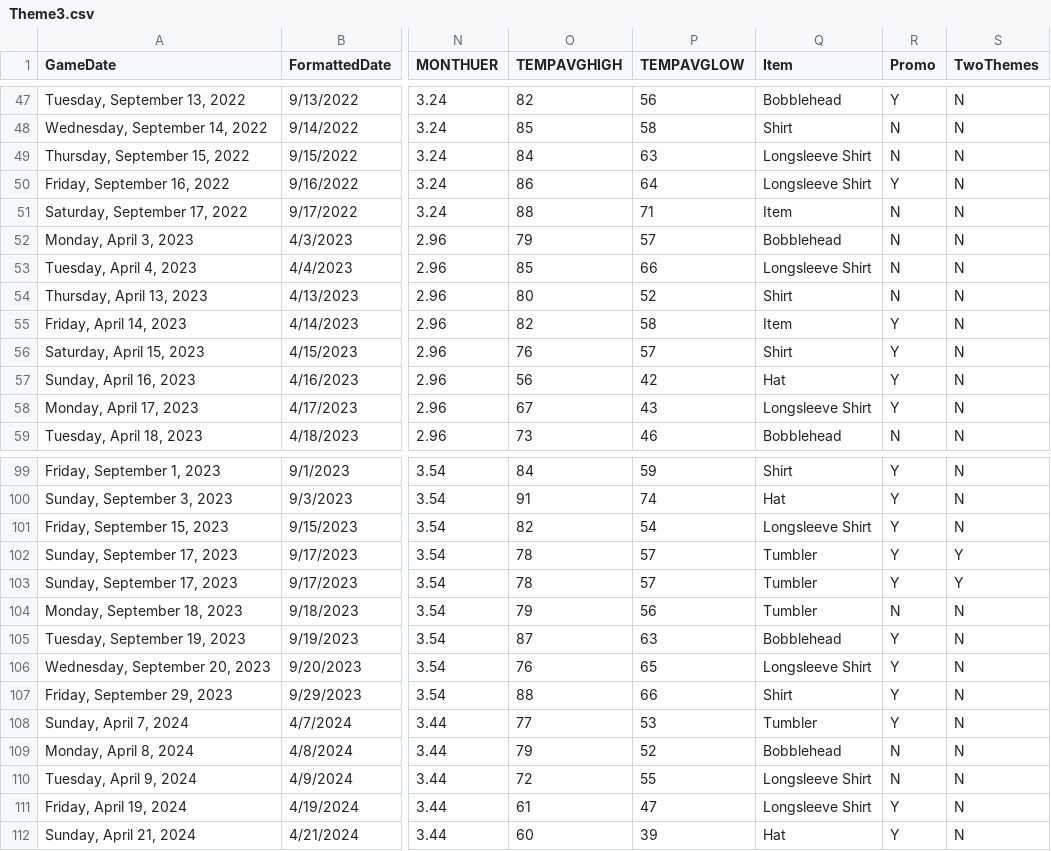
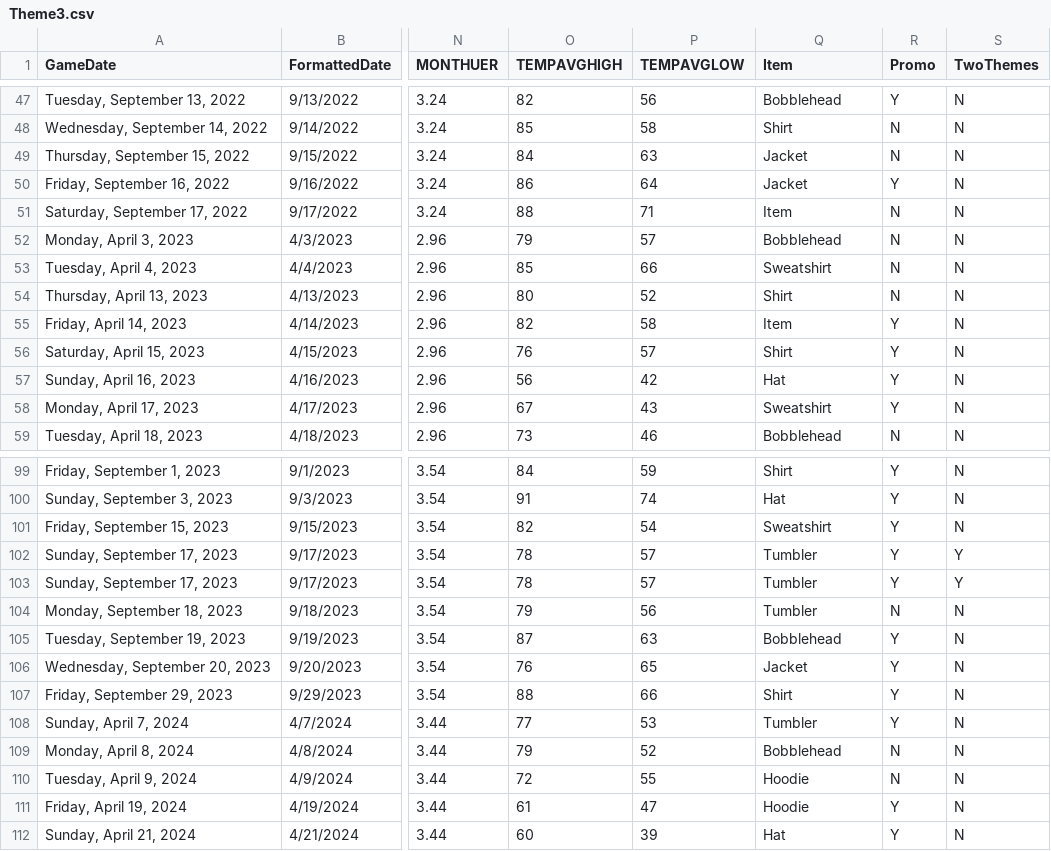
Before and after one commit to rachelbrant/ThemeModel, a CSV file: Theme3.csv, drawn as a sheet; only a part is shown, gaps mark what is left out; the diff covers the shown part only; the diff names each change by its address in the sheet, - before the commit and + after, or states it on an @@ line.

```diff
--- a/Theme3.csv
+++ b/Theme3.csv
-Q49:Q50 (Item): Longsleeve Shirt
+Q49:Q50 (Item): Jacket
-Q53 (Item): Longsleeve Shirt
+Q53 (Item): Sweatshirt
-Q58 (Item): Longsleeve Shirt
+Q58 (Item): Sweatshirt
-Q101 (Item): Longsleeve Shirt
+Q101 (Item): Sweatshirt
-Q106 (Item): Longsleeve Shirt
+Q106 (Item): Jacket
-Q110:Q111 (Item): Longsleeve Shirt
+Q110:Q111 (Item): Hoodie
```
Also changed, not shown: 1 added row and 38 edited cells elsewhere in this file.
